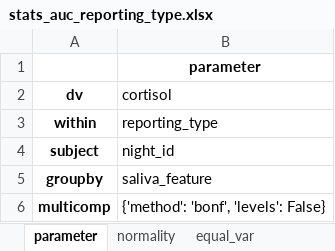
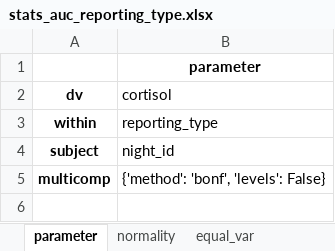
Before and after one commit to mad-lab-fau/carwatch-analysis, an Excel workbook: experiments/2022_car_sampling_pnec/results/statistics/stats_auc_reporting_type.xlsx, sheet parameter, drawn as a sheet; values as stored, in another font and other column widths than the file's, no borders; the diff names each change by its address in the sheet, - before the commit and + after, or states it on an @@ line.

```diff
--- a/experiments/2022_car_sampling_pnec/results/statistics/stats_auc_reporting_type.xlsx (sheet parameter)
+++ b/experiments/2022_car_sampling_pnec/results/statistics/stats_auc_reporting_type.xlsx (sheet parameter)
-row 5: groupby | saliva_feature
```
Also changed, not shown: sheet pairwise_tests, sheet normality, sheet equal_var, sheet rm_anova, experiments/2022_car_sampling_pnec/results/descriptive_information.xlsx, experiments/2022_car_sampling_pnec/results/saliva_results.xlsx, 22 other files.
